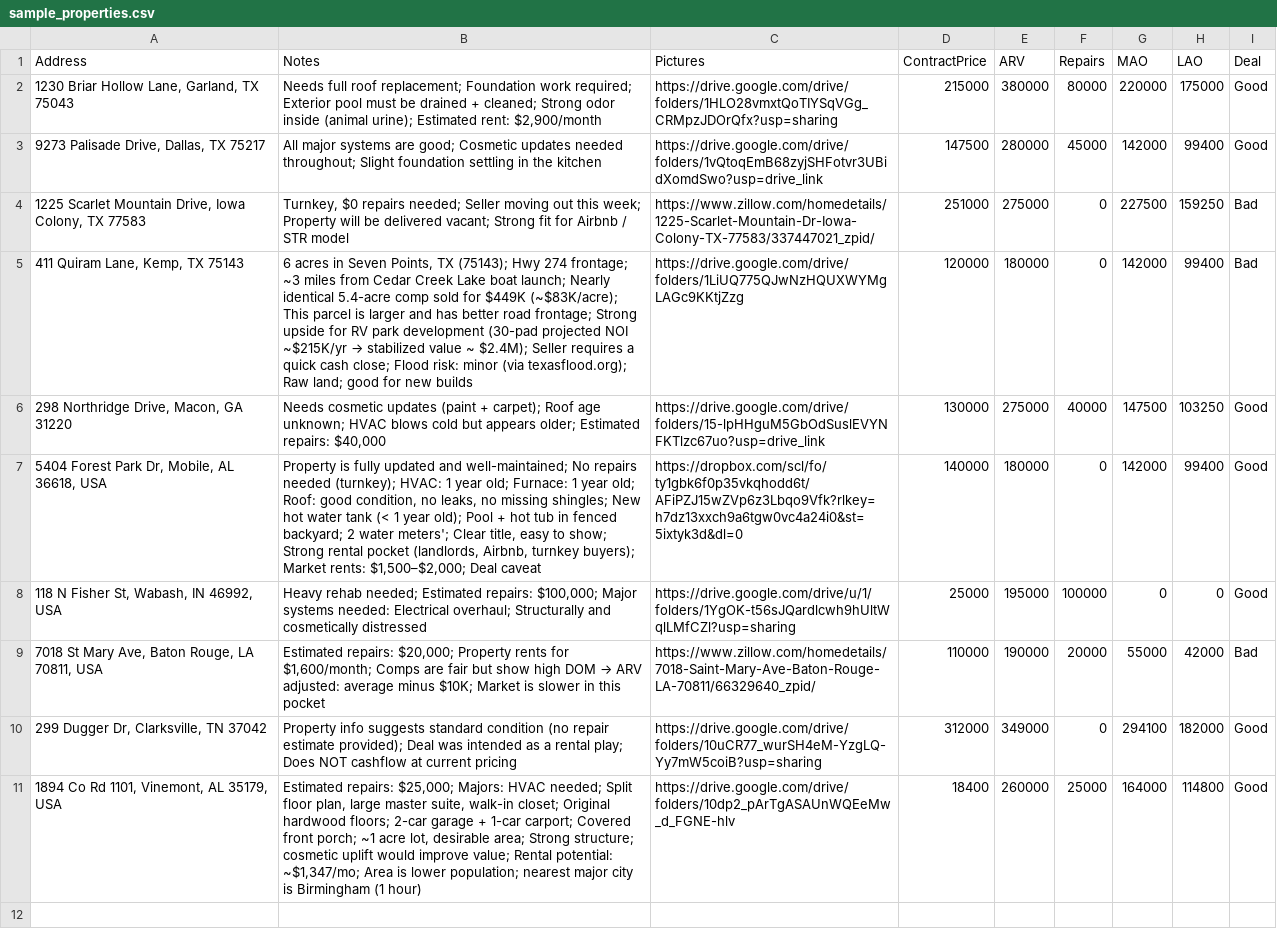
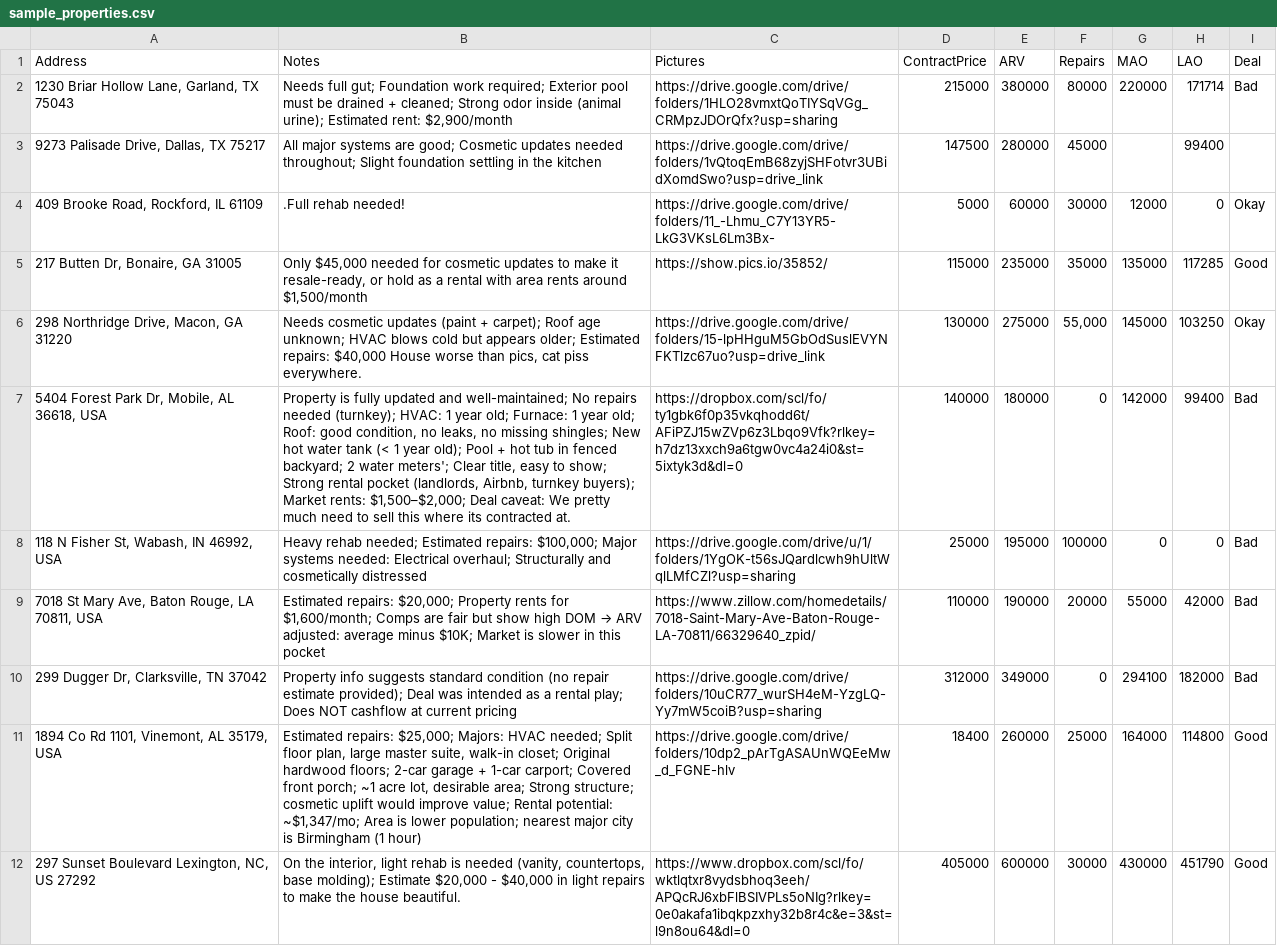
Before and after one commit to EnRICHedCreations/DealDetectiveV2, a CSV file: server/sample_properties.csv, drawn as a sheet; removed rows and columns are numbered as before the commit, all else as after; the diff names each change by its address in the sheet, - before the commit and + after, or states it on an @@ line.

```diff
--- a/server/sample_properties.csv
+++ b/server/sample_properties.csv
-B2 (Notes): Needs full roof replacement; Foundation work…
+B2 (Notes): Needs full gut; Foundation work…
-H2 (LAO): 175000
+H2 (LAO): 171714
-I2 (Deal): Good
+I2 (Deal): Bad
-G3 (MAO): 142000
+G3 (MAO): (empty)
-I3 (Deal): Good
+I3 (Deal): (empty)
-row 4: 1225 Scarlet Mountain Drive, Iowa Colony, TX 77583 | Turnkey, $0 repairs needed; Seller moving out this week; Property will be delivered vacant; Strong fit for Airbnb / STR model | https://www.zillow.com/homedetails/1225-Scarlet-Mountain-Dr-Iowa-Colony-TX-77583/337447021_zpid/ | 251000 | 275000 | 0 | 227500 | 159250 | Bad
-row 5: 411 Quiram Lane, Kemp, TX 75143 | 6 acres in Seven Points, TX (75143); Hwy 274 frontage; ~3 miles from Cedar Creek Lake boat launch; Nearly identical 5.4-acre comp sold for $449K (~$83K/acre); This parcel is larger and has better road frontage; Strong upside for RV park development (30-pad projected NOI ~$215K/yr → stabilized value ~ $2.4M); Seller requires a quick cash close; Flood risk: minor (via texasflood.org); Raw land; good for new builds | https://drive.google.com/drive/folders/1LiUQ775QJwNzHQUXWYMgLAGc9KKtjZzg | 120000 | 180000 | 0 | 142000 | 99400 | Bad
+row 4: 409 Brooke Road, Rockford, IL 61109 | .Full rehab needed! | https://drive.google.com/drive/folders/11_-Lhmu_C7Y13YR5-LkG3VKsL6Lm3Bx- | 5000 | 60000 | 30000 | 12000 | 0 | Okay
+row 5: 217 Butten Dr, Bonaire, GA 31005 | Only $45,000 needed for cosmetic updates to make it resale-ready, or hold as a rental with area rents around $1,500/month | https://show.pics.io/35852/ | 115000 | 235000 | 35000 | 135000 | 117285 | Good
-B6 (Notes): …repairs: $40,000
+B6 (Notes): …repairs: $40,000 House worse than pics, cat piss everywhere.
-F6 (Repairs): 40000
+F6 (Repairs): 55,000
-G6 (MAO): 147500
+G6 (MAO): 145000
-I6 (Deal): Good
+I6 (Deal): Okay
-B7 (Notes): …$1,500–$2,000; Deal caveat
+B7 (Notes): …$1,500–$2,000; Deal caveat: We pretty much need to sell this where its contracted at.
-I7:I8 (Deal): Good
+I7:I8 (Deal): Bad
-I10 (Deal): Good
+I10 (Deal): Bad
+row 12: 297 Sunset Boulevard Lexington, NC, US 27292 | On the interior, light rehab is needed (vanity, countertops, base molding); Estimate $20,000 - $40,000 in light repairs to make the house beautiful. | https://www.dropbox.com/scl/fo/wktlqtxr8vydsbhoq3eeh/APQcRJ6xbFlBSIVPLs5oNIg?rlkey=0e0akafa1ibqkpzxhy32b8r4c&e=3&st=l9n8ou64&dl=0 | 405000 | 600000 | 30000 | 430000 | 451790 | Good
```
